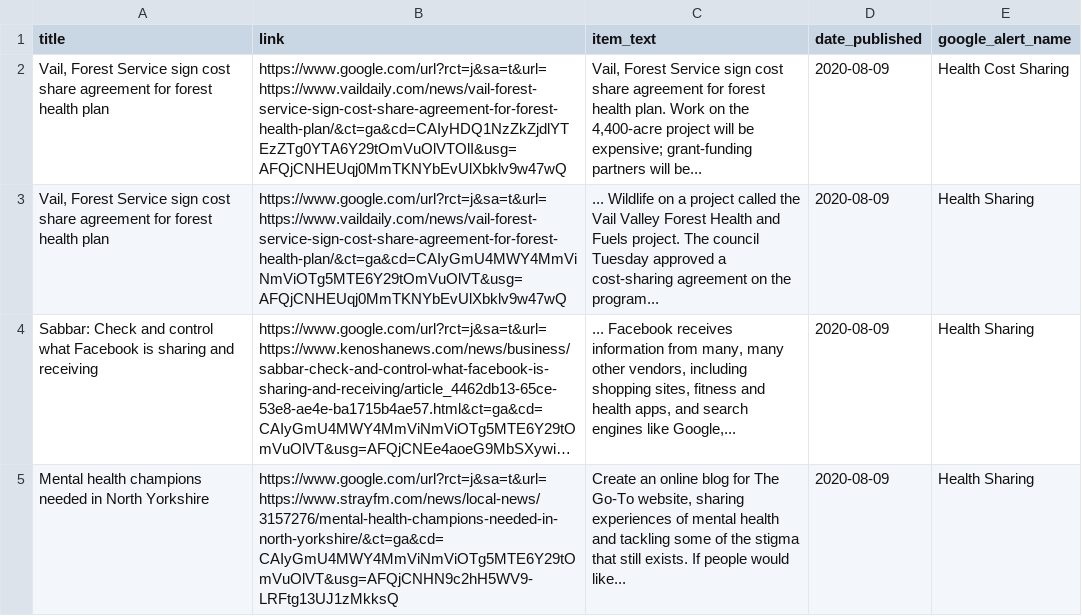
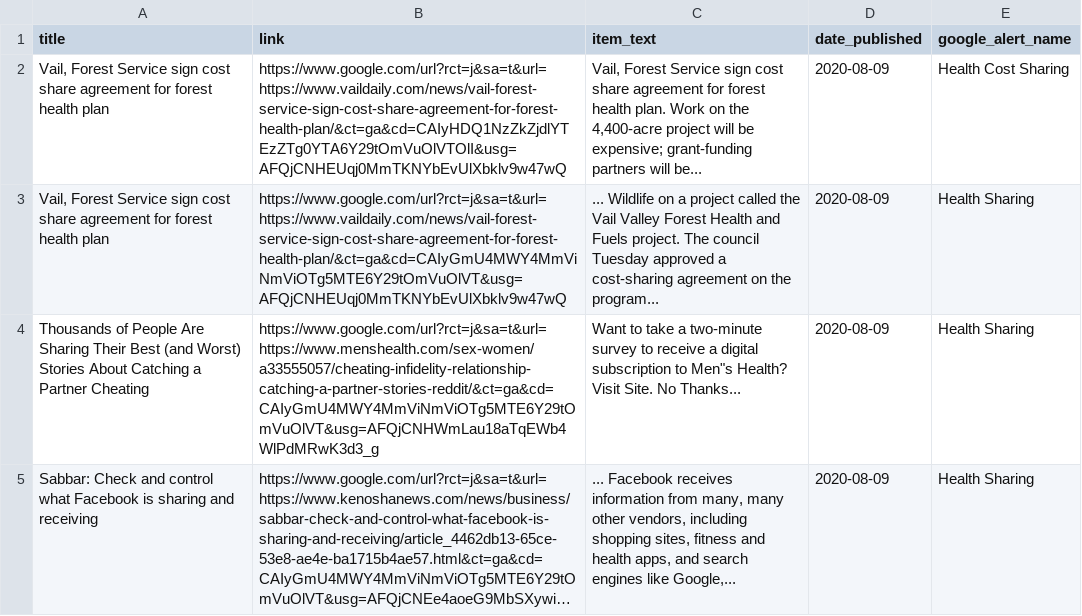
Before and after one commit to jbarton311/bb_consulting_public, a CSV file: congressional_analysis/data/RSS_Health_Feed.csv, drawn as a sheet; only a part is shown; the shorter side is filled out with more unchanged rows; long unchanged cells end in …; the diff covers the shown part only; the diff names each change by its address in the sheet, - before the commit and + after, or states it on an @@ line.

Commit message:
Adding output data for 2020-08-09

```diff
--- a/congressional_analysis/data/RSS_Health_Feed.csv
+++ b/congressional_analysis/data/RSS_Health_Feed.csv
+row 4: Thousands of People Are Sharing Their Best (and Worst) Stories About Catching a Partner Cheating | https://www.google.com/url?rct=j&sa=t&url=https://www.menshealth.com/sex-women/a33555057/cheating-infidelity-relationship-catching-a-partner-stories-reddit/&ct=ga&cd=CAIyGmU4MWY4MmViNmViOTg5MTE6Y29tOmVuOlVT&usg=AFQjCNHWmLau18aTqEWb4WlPdMRwK3d3_g | Want to take a two-minute survey to receive a digital subscription to Men"s Health? Visit Site. No Thanks... | 2020-08-09 | Health Sharing
```
Also changed, not shown: 2 added rows and 1 removed row elsewhere in this file.
